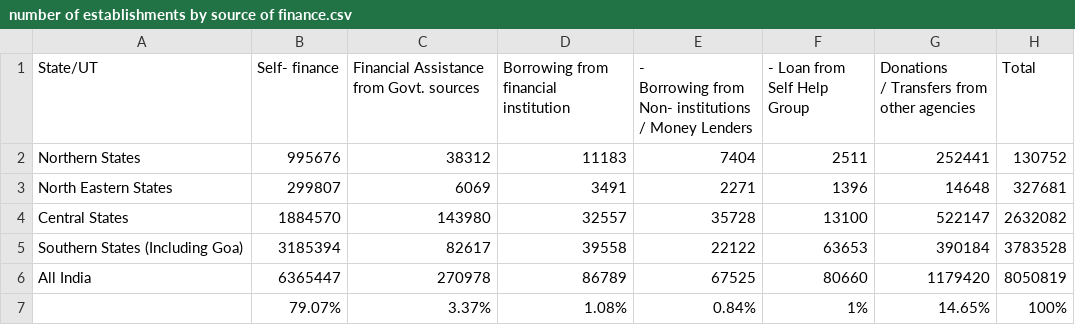
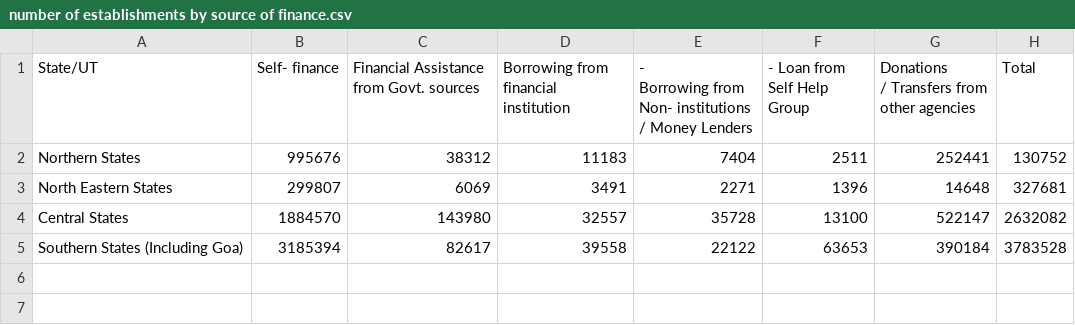
Before and after one commit to nehamve/polecon, a CSV file: number of establishments by source of finance.csv, drawn as a sheet.

Commit message:
Update number of establishments by source of finance.csv

```diff
--- a/number of establishments by source of finance.csv
+++ b/number of establishments by source of finance.csv
@@ -8,3 +8 @@ Central States,1884570,143980,32557,35728,13100,522147,2632082
 Southern States (Including Goa),3185394,82617,39558,22122,63653,390184,3783528
-All India,6365447,270978,86789,67525,80660,1179420,8050819
-,79.07%,3.37%,1.08%,0.84%,1%,14.65%,100%
```
